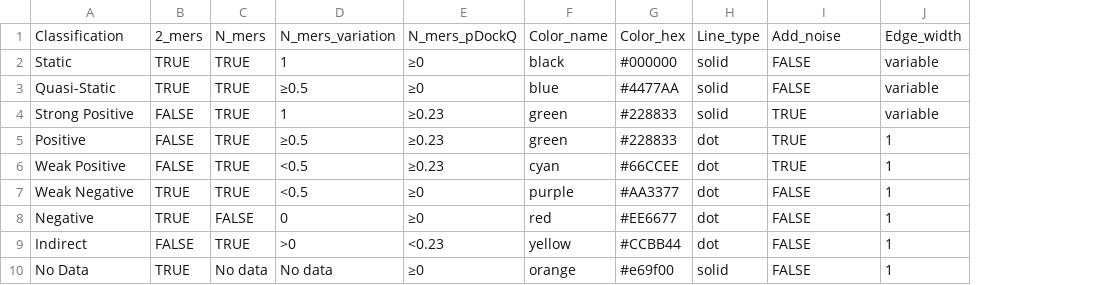
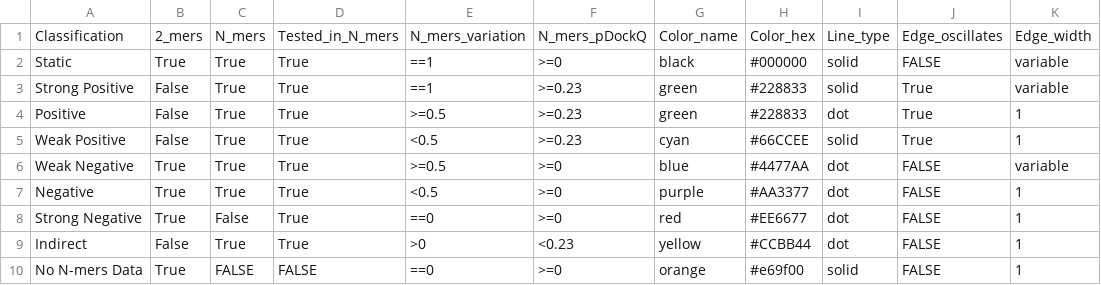
Before and after one commit to elviorodriguez/MultimerMapper, a TSV file: cfg/interaction_classification.tsv, drawn as a sheet; removed rows and columns are numbered as before the commit, all else as after; the diff names each change by its address in the sheet, - before the commit and + after, or states it on an @@ line.

Commit message:
Modifying interaction dynamics classification method. DOES NOT WORK YET.

```diff
--- a/cfg/interaction_classification.tsv
+++ b/cfg/interaction_classification.tsv
-column B, rows 1-2: 2_mers | TRUE; rows 4-10: FALSE | FALSE | FALSE | TRUE | TRUE | FALSE | TRUE
-column C, rows 1-2: N_mers | TRUE; rows 4-10: TRUE | TRUE | TRUE | TRUE | FALSE | TRUE | No data
+column B, rows 1-7: 2_mers | True | False | False | False | True | True; rows 9-10: False | True
+column C, rows 1-7: N_mers | True | True | True | True | True | True; rows 9-10: True | FALSE
+column D, rows 1-7: Tested_in_N_mers | True | True | True | True | True | True; rows 9-10: True | FALSE
-column E, rows 1-2: N_mers_pDockQ | ≥0; rows 4-10: ≥0.23 | ≥0.23 | ≥0.23 | ≥0 | ≥0 | <0.23 | ≥0
+column F, rows 1-7: N_mers_pDockQ | >=0 | >=0.23 | >=0.23 | >=0.23 | >=0 | >=0; rows 9-10: <0.23 | >=0
-J1: Add_noise
+J1: Edge_oscillates
-E2: 1
+E2: ==1
-row 3: Quasi-Static | TRUE | TRUE | ≥0.5 | ≥0 | blue | #4477AA | solid | FALSE | variable
-E3: 1
+E3: ==1
-J3:J5: TRUE
+J3:J5: True
-E4: ≥0.5
+E4: >=0.5
-I5: dot
+I5: solid
-E6: <0.5
+E6: >=0.5
-G6: purple
+G6: blue
-H6: #AA3377
+H6: #4477AA
-K6: 1
+K6: variable
-E7: 0
+E7: <0.5
-G7: red
+G7: purple
-H7: #EE6677
+H7: #AA3377
+row 8: Strong Negative | True | False | True | ==0 | >=0 | red | #EE6677 | dot | FALSE | 1
-A10: No Data
+A10: No N-mers Data
-E10: No data
+E10: ==0
```
Also changed, not shown: 4 other files.
